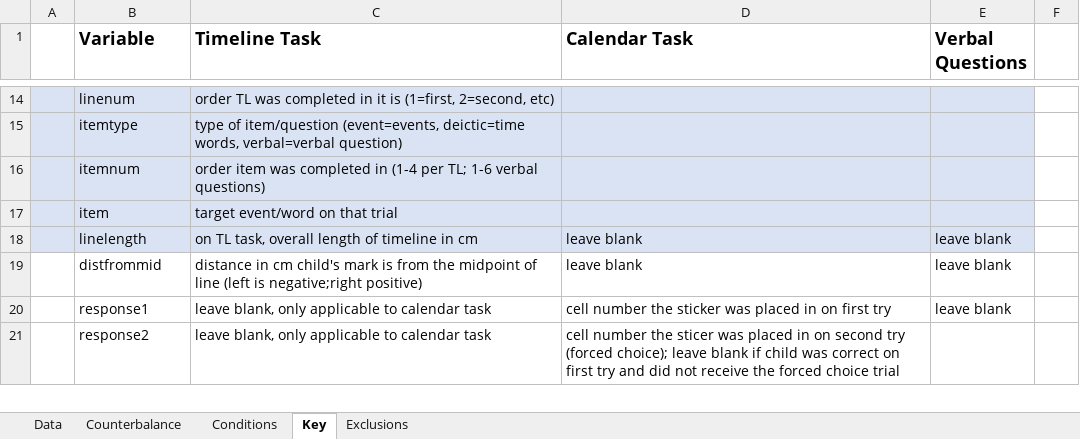
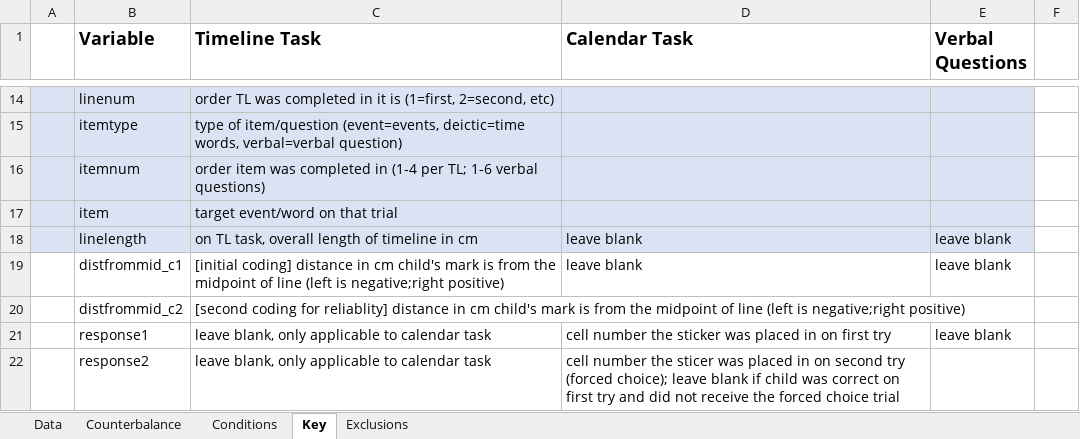
Before and after one commit to AustinThoughtLab/GTW-Analyses, an Excel workbook: data_austin.xlsx, sheet Key, drawn as a sheet; only a part is shown, gaps mark what is left out; values as stored, in another font and other column widths than the file's, no borders; the diff names each change by its address in the sheet, - before the commit and + after, or states it on an @@ line.

Commit message:
updated with 2nd coding of the timeline task (for reliability)

```diff
--- a/data_austin.xlsx (sheet Key)
+++ b/data_austin.xlsx (sheet Key)
-B19 (Variable): distfrommid
+B19 (Variable): distfrommid_c1
-C19 (Timeline Task): distance in…
+C19 (Timeline Task): [initial coding] distance in…
+row 20:  | distfrommid_c2 | [second coding for reliablity] distance in cm child's mark is from the midpoint of line (left is negative;right positive)
```
Also changed, not shown: sheet Data, 1 other file.
